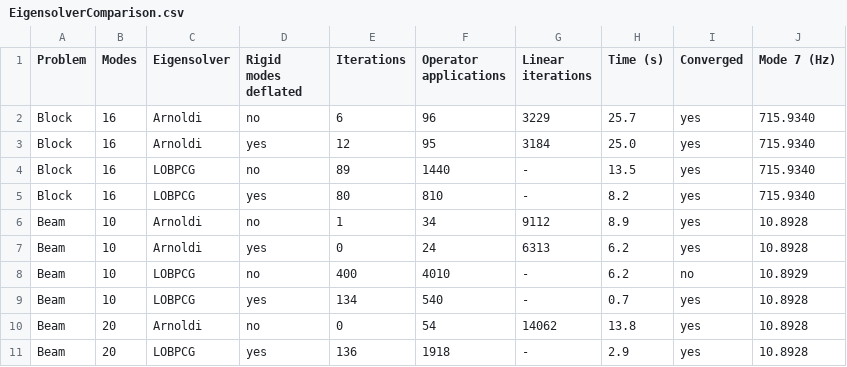
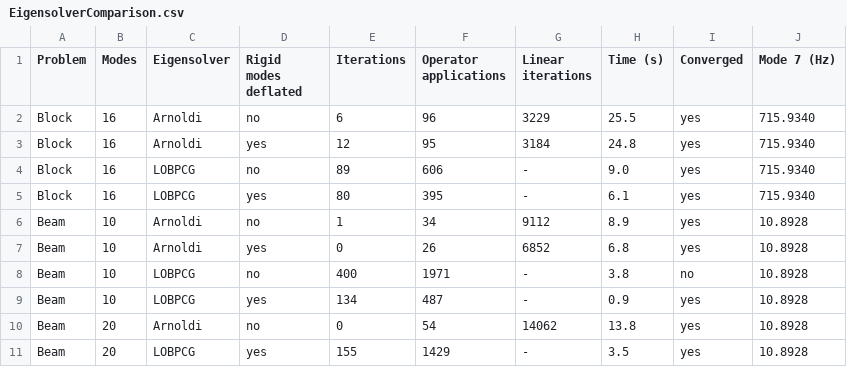
Before and after one commit to GEOS-DEV/GEOS, a CSV file: src/docs/sphinx/advancedExamples/validationStudies/solidMechanics/EigensolverComparison/EigensolverComparison.csv, drawn as a sheet.

```diff
--- a/src/docs/sphinx/advancedExamples/validationStudies/solidMechanics/EigensolverComparison/EigensolverComparison.csv
+++ b/src/docs/sphinx/advancedExamples/validationStudies/solidMechanics/EigensolverComparison/EigensolverComparison.csv
@@ -1,11 +1,11 @@
 Problem,Modes,Eigensolver,Rigid modes deflated,Iterations,Operator applications,Linear iterations,Time (s),Converged,Mode 7 (Hz)
-Block,16,Arnoldi,no,6,96,3229,25.7,yes,715.9340
-Block,16,Arnoldi,yes,12,95,3184,25.0,yes,715.9340
-Block,16,LOBPCG,no,89,1440,-,13.5,yes,715.9340
-Block,16,LOBPCG,yes,80,810,-,8.2,yes,715.9340
+Block,16,Arnoldi,no,6,96,3229,25.5,yes,715.9340
+Block,16,Arnoldi,yes,12,95,3184,24.8,yes,715.9340
+Block,16,LOBPCG,no,89,606,-,9.0,yes,715.9340
+Block,16,LOBPCG,yes,80,395,-,6.1,yes,715.9340
 Beam,10,Arnoldi,no,1,34,9112,8.9,yes,10.8928
-Beam,10,Arnoldi,yes,0,24,6313,6.2,yes,10.8928
-Beam,10,LOBPCG,no,400,4010,-,6.2,no,10.8929
-Beam,10,LOBPCG,yes,134,540,-,0.7,yes,10.8928
+Beam,10,Arnoldi,yes,0,26,6852,6.8,yes,10.8928
+Beam,10,LOBPCG,no,400,1971,-,3.8,no,10.8928
+Beam,10,LOBPCG,yes,134,487,-,0.9,yes,10.8928
 Beam,20,Arnoldi,no,0,54,14062,13.8,yes,10.8928
-Beam,20,LOBPCG,yes,136,1918,-,2.9,yes,10.8928
+Beam,20,LOBPCG,yes,155,1429,-,3.5,yes,10.8928
```
Also changed, not shown: src/docs/sphinx/advancedExamples/validationStudies/solidMechanics/EigensolverComparison/ConvergenceHistory.csv, 5 other files.
